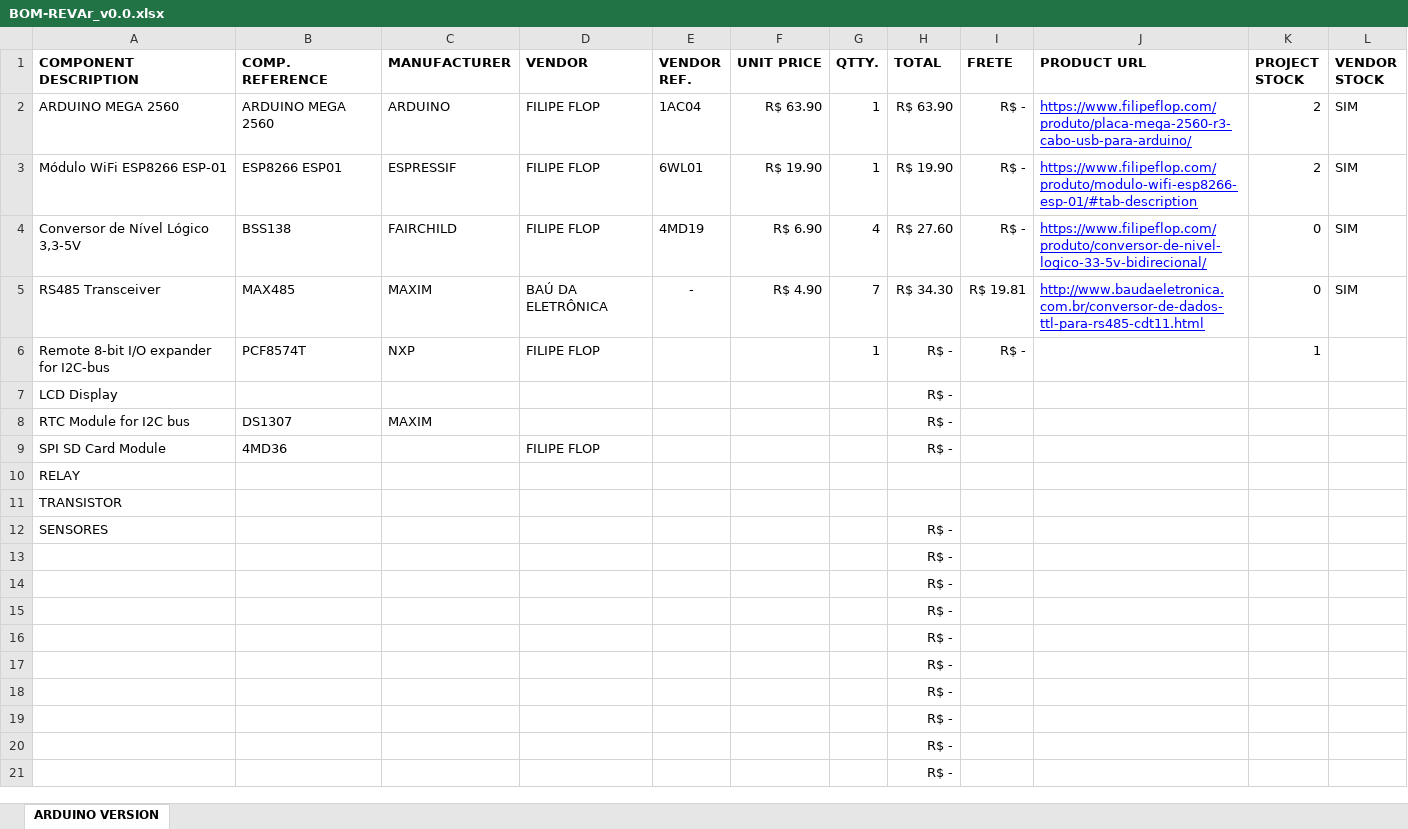
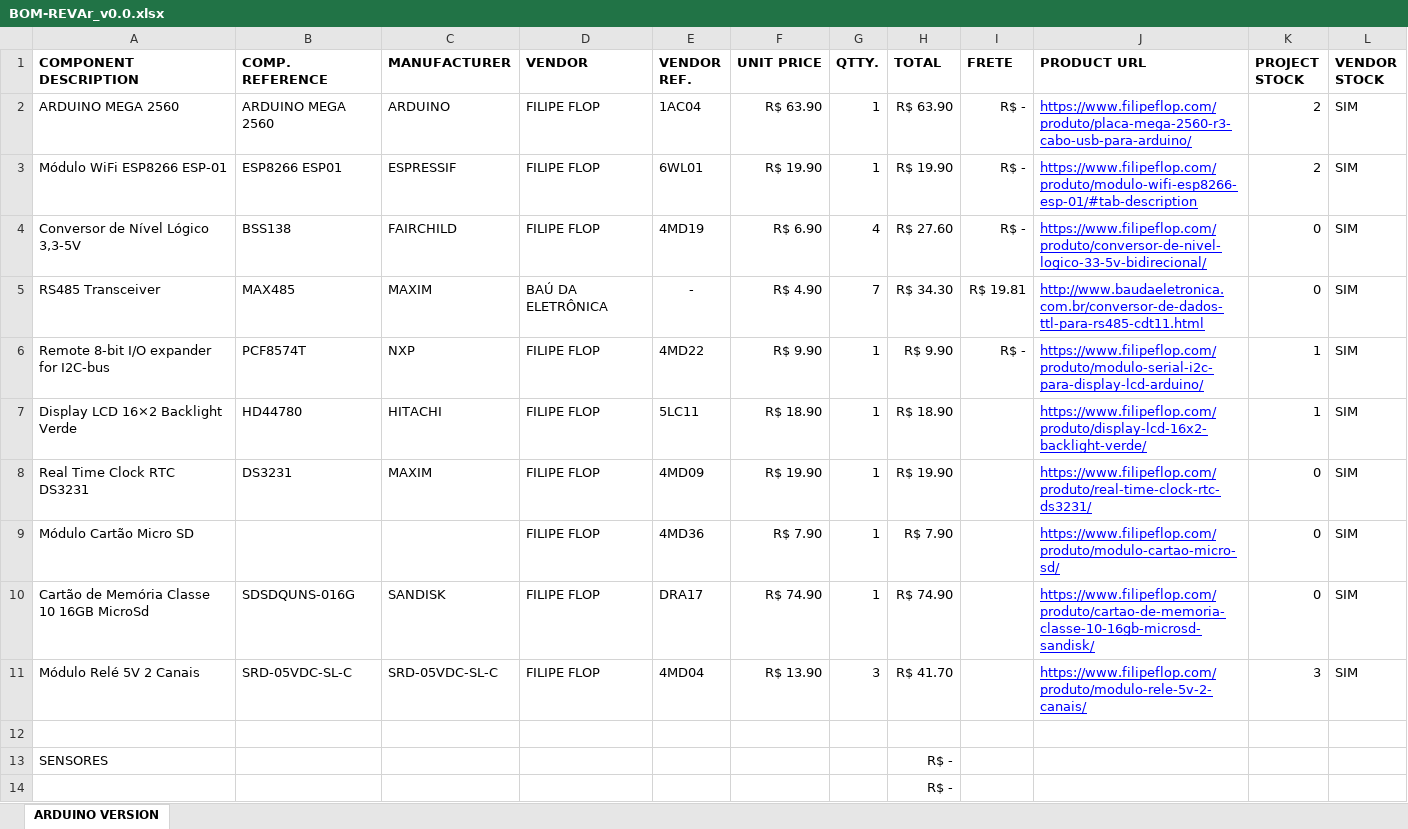
Before and after one commit to fcampog-88/REVAr-HW, an Excel workbook: Docs/BOM-REVAr_v0.0.xlsx, sheet ARDUINO VERSION, drawn as a sheet; only a part is shown; the shorter side is filled out with more unchanged rows; values as stored, in another font and other column widths than the file's, no borders; removed rows and columns are numbered as before the commit, all else as after; the diff names each change by its address in the sheet, - before the commit and + after, or states it on an @@ line.

Commit message:
[DOC] Update BOM and IO-MAP with relays and RTC

```diff
--- a/Docs/BOM-REVAr_v0.0.xlsx (sheet ARDUINO VERSION)
+++ b/Docs/BOM-REVAr_v0.0.xlsx (sheet ARDUINO VERSION)
-E6 (VENDOR REF.): (empty)
+E6 (VENDOR REF.): 4MD22
-F6 (UNIT PRICE): (empty)
+F6 (UNIT PRICE): R$ 9.90
-H6 (TOTAL): R$ -
+H6 (TOTAL): R$ 9.90
-J6 (PRODUCT URL): (empty)
+J6 (PRODUCT URL): https://www.filipeflop.com/produto/modulo-serial-i2c-para-display-lcd-arduino/
-L6 (VENDOR STOCK): (empty)
+L6 (VENDOR STOCK): SIM
-row 7: LCD Display |  |  |  |  |  |  | R$ -
-row 8: RTC Module for I2C bus | DS1307 | MAXIM |  |  |  |  | R$ -
-row 9: SPI SD Card Module | 4MD36 |  | FILIPE FLOP |  |  |  | R$ -
-row 10: RELAY
+row 7: Display LCD 16×2 Backlight Verde | HD44780 | HITACHI | FILIPE FLOP | 5LC11 | R$ 18.90 | 1 | R$ 18.90 |  | https://www.filipeflop.com/produto/display-lcd-16x2-backlight-verde/ | 1 | SIM
+row 8: Real Time Clock RTC DS3231 | DS3231 | MAXIM | FILIPE FLOP | 4MD09 | R$ 19.90 | 1 | R$ 19.90 |  | https://www.filipeflop.com/produto/real-time-clock-rtc-ds3231/ | 0 | SIM
+row 9: Módulo Cartão Micro SD |  |  | FILIPE FLOP | 4MD36 | R$ 7.90 | 1 | R$ 7.90 |  | https://www.filipeflop.com/produto/modulo-cartao-micro-sd/ | 0 | SIM
+row 10: Cartão de Memória Classe 10 16GB MicroSd | SDSDQUNS-016G | SANDISK | FILIPE FLOP | DRA17 | R$ 74.90 | 1 | R$ 74.90 |  | https://www.filipeflop.com/produto/cartao-de-memoria-classe-10-16gb-microsd-sandisk/ | 0 | SIM
+row 11: Módulo Relé 5V 2 Canais | SRD-05VDC-SL-C | SRD-05VDC-SL-C | FILIPE FLOP | 4MD04 | R$ 13.90 | 3 | R$ 41.70 |  | https://www.filipeflop.com/produto/modulo-rele-5v-2-canais/ | 3 | SIM
-A12 (COMPONENT DESCRIPTION): TRANSISTOR
+A12 (COMPONENT DESCRIPTION): (empty)
```
Also changed, not shown: 1 other file.
